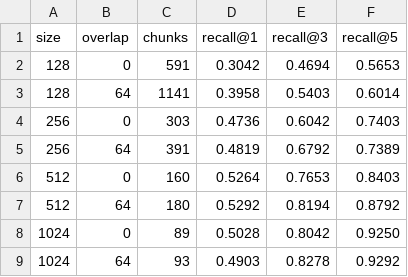
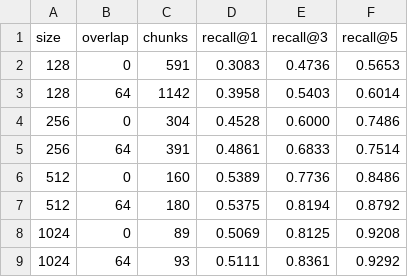
Before and after one commit to 1uckyfish/408-rag-eval, a CSV file: results/grid_recall_k.csv, drawn as a sheet.

```diff
--- a/results/grid_recall_k.csv
+++ b/results/grid_recall_k.csv
@@ -1,9 +1,9 @@
 size,overlap,chunks,recall@1,recall@3,recall@5
-128,0,591,0.3042,0.4694,0.5653
-128,64,1141,0.3958,0.5403,0.6014
-256,0,303,0.4736,0.6042,0.7403
-256,64,391,0.4819,0.6792,0.7389
-512,0,160,0.5264,0.7653,0.8403
-512,64,180,0.5292,0.8194,0.8792
-1024,0,89,0.5028,0.8042,0.9250
-1024,64,93,0.4903,0.8278,0.9292
+128,0,591,0.3083,0.4736,0.5653
+128,64,1142,0.3958,0.5403,0.6014
+256,0,304,0.4528,0.6000,0.7486
+256,64,391,0.4861,0.6833,0.7514
+512,0,160,0.5389,0.7736,0.8486
+512,64,180,0.5375,0.8194,0.8792
+1024,0,89,0.5069,0.8125,0.9208
+1024,64,93,0.5111,0.8361,0.9292
```
Also changed, not shown: results/baseline_bm25.csv, results/dense_256_0.csv, 28 other files.
